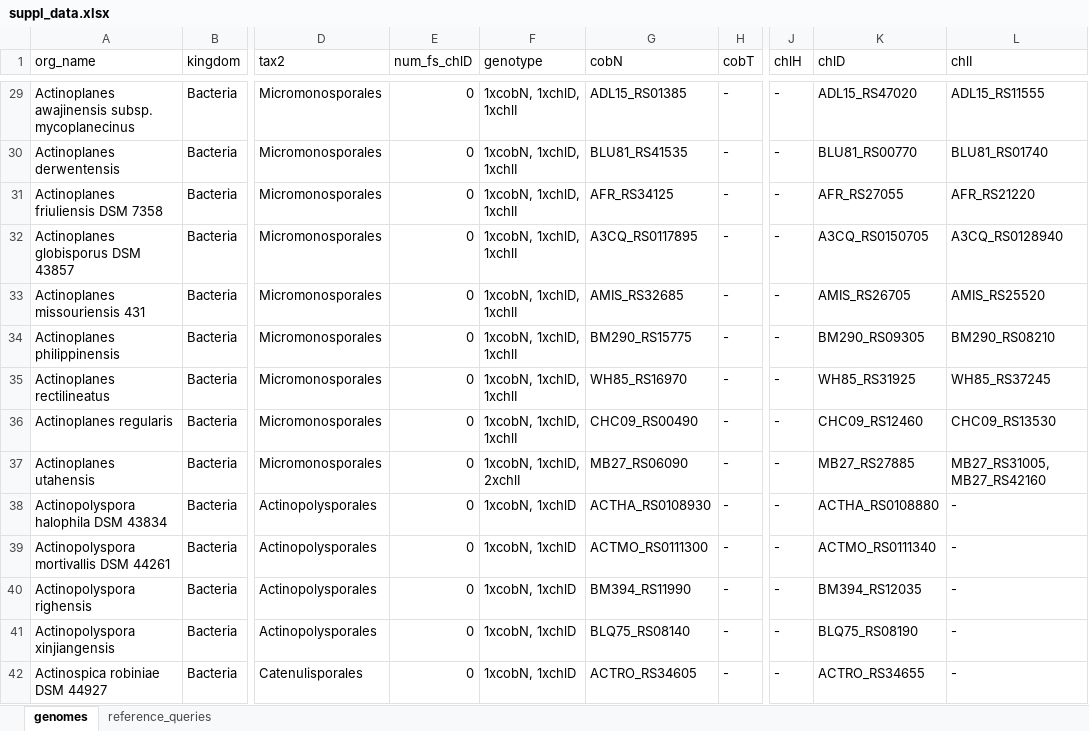
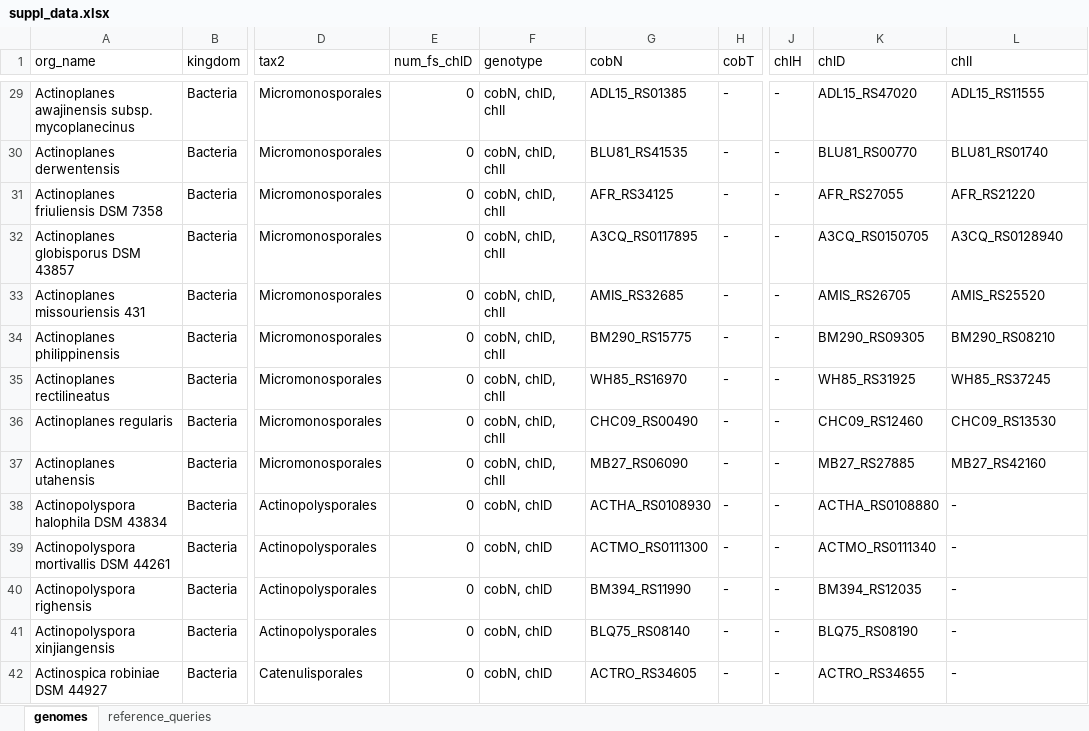
Before and after one commit to vanya-antonov/article-chelatase, an Excel workbook: data/suppl_data.xlsx, sheet genomes, drawn as a sheet; only a part is shown, gaps mark what is left out; values as stored, in another font and other column widths than the file's, no borders; the diff covers the shown part only; the diff names each change by its address in the sheet, - before the commit and + after, or states it on an @@ line.

```diff
--- a/data/suppl_data.xlsx (sheet genomes)
+++ b/data/suppl_data.xlsx (sheet genomes)
-F29:F36 (genotype): 1xcobN, 1xchlD, 1xchlI
+F29:F36 (genotype): cobN, chlD, chlI
-F37 (genotype): 1xcobN, 1xchlD, 2xchlI
+F37 (genotype): cobN, chlD, chlI
-L37 (chlI): MB27_RS31005, MB27_RS42160
+L37 (chlI): MB27_RS42160
-F38:F42 (genotype): 1xcobN, 1xchlD
+F38:F42 (genotype): cobN, chlD
```
Also changed, not shown: 1306 edited cells elsewhere in this sheet, 1 other file.
